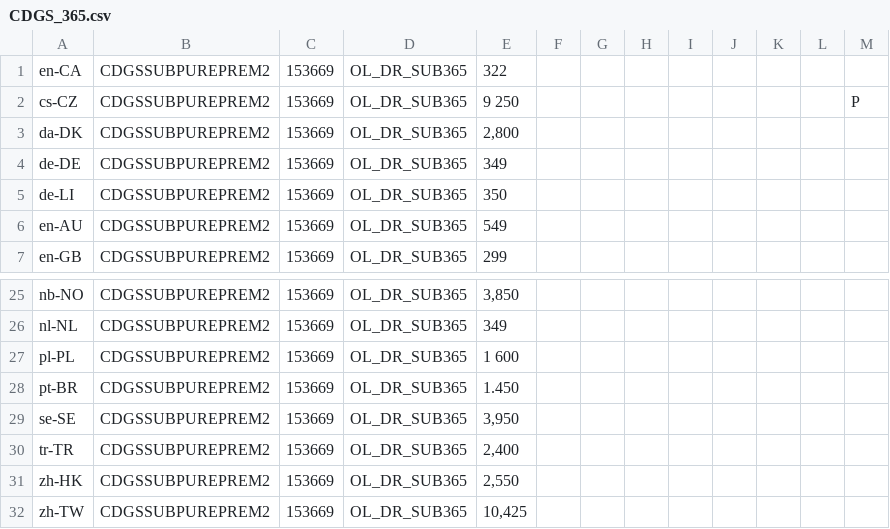
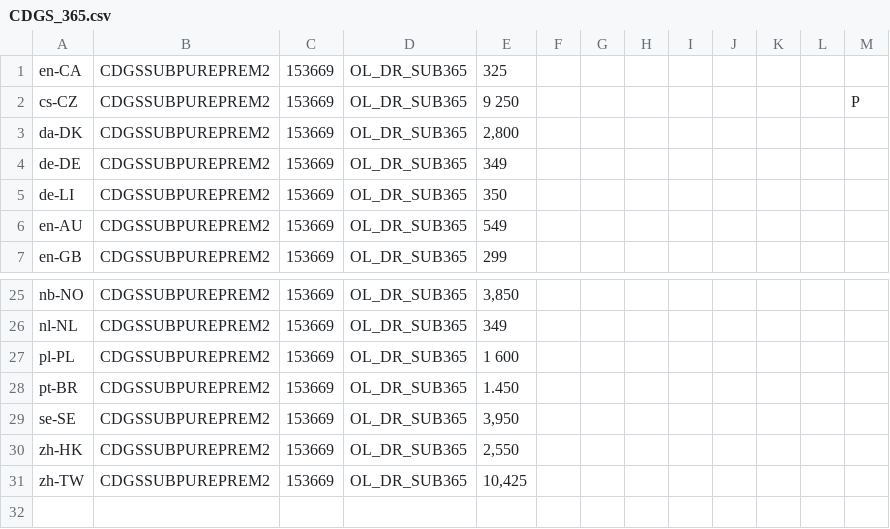
Before and after one commit to amy20261/Corel_AWS, a CSV file: Global_Variable/Data/CDGS_365.csv, drawn as a sheet; only a part is shown, gaps mark what is left out.

Commit message:
update test data on product page for CDGS launch.

```diff
--- a/Global_Variable/Data/CDGS_365.csv
+++ b/Global_Variable/Data/CDGS_365.csv
@@ -1,2 +1,2 @@
-en-CA;CDGSSUBPUREPREM2;153669;OL_DR_SUB365;322;;;;;;;;
+en-CA;CDGSSUBPUREPREM2;153669;OL_DR_SUB365;325;;;;;;;;
 cs-CZ;CDGSSUBPUREPREM2;153669;OL_DR_SUB365;9 250;;;;;;;;P
@@ -29,3 +29,2 @@ pt-BR;CDGSSUBPUREPREM2;153669;OL_DR_SUB365;1.450;;;;;;;;
 se-SE;CDGSSUBPUREPREM2;153669;OL_DR_SUB365;3,950;;;;;;;;
-tr-TR;CDGSSUBPUREPREM2;153669;OL_DR_SUB365;2,400;;;;;;;;
 zh-HK;CDGSSUBPUREPREM2;153669;OL_DR_SUB365;2,550;;;;;;;;
```
Also changed, not shown: 1 other file.
